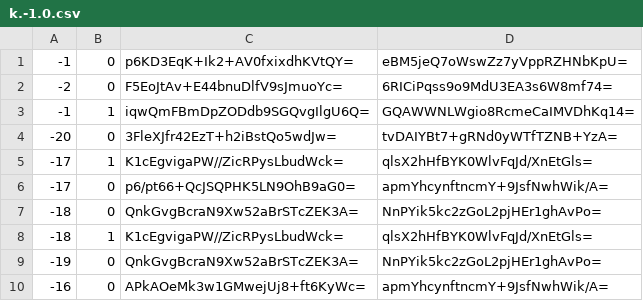
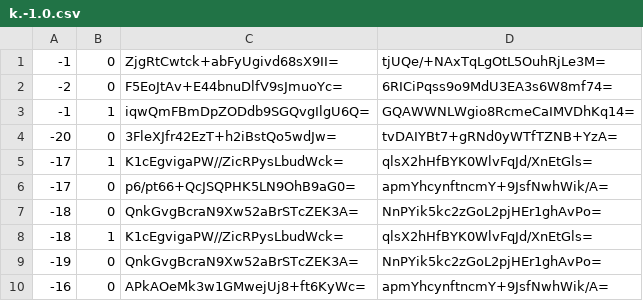
Before and after one commit to Brehtyn/brentyns.com-pipeline, a CSV file: public/unmined/tiles/zoom.-1/metadata/k.-1.0.csv, drawn as a sheet.

```diff
--- a/public/unmined/tiles/zoom.-1/metadata/k.-1.0.csv
+++ b/public/unmined/tiles/zoom.-1/metadata/k.-1.0.csv
@@ -1,2 +1,2 @@
--1,0,p6KD3EqK+Ik2+AV0fxixdhKVtQY=,eBM5jeQ7oWswZz7yVppRZHNbKpU=
+-1,0,ZjgRtCwtck+abFyUgivd68sX9II=,tjUQe/+NAxTqLgOtL5OuhRjLe3M=
 -2,0,F5EoJtAv+E44bnuDlfV9sJmuoYc=,6RICiPqss9o9MdU3EA3s6W8mf74=
```
Also changed, not shown: public/unmined/tiles/zoom.-1/metadata/k.-1.-1.csv, public/unmined/tiles/zoom.-1/metadata/k.0.-1.csv, 36 other files.
